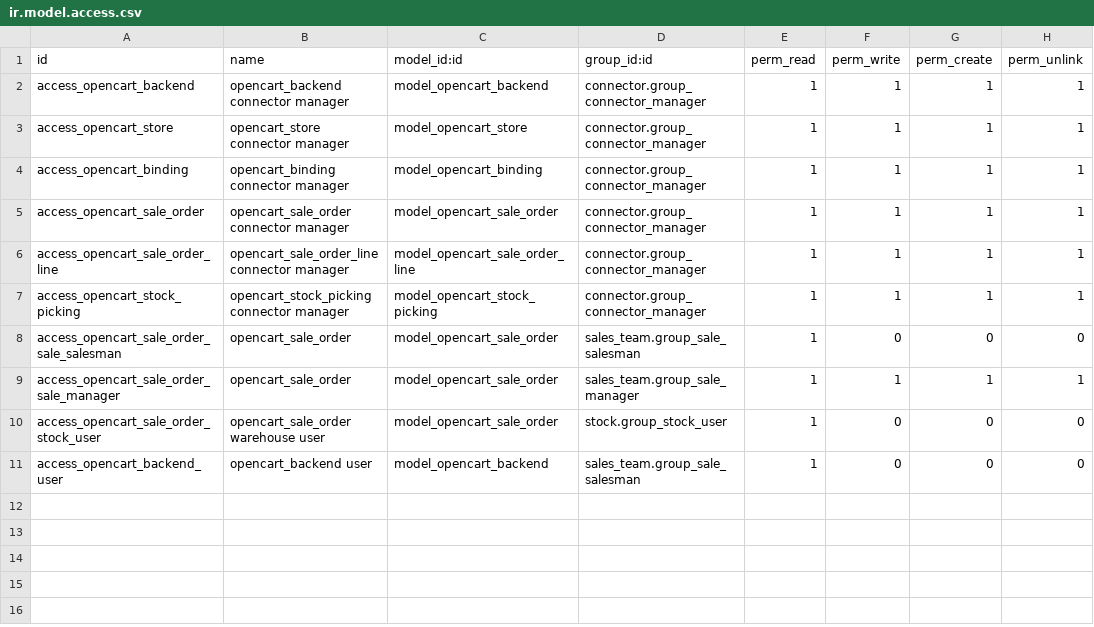
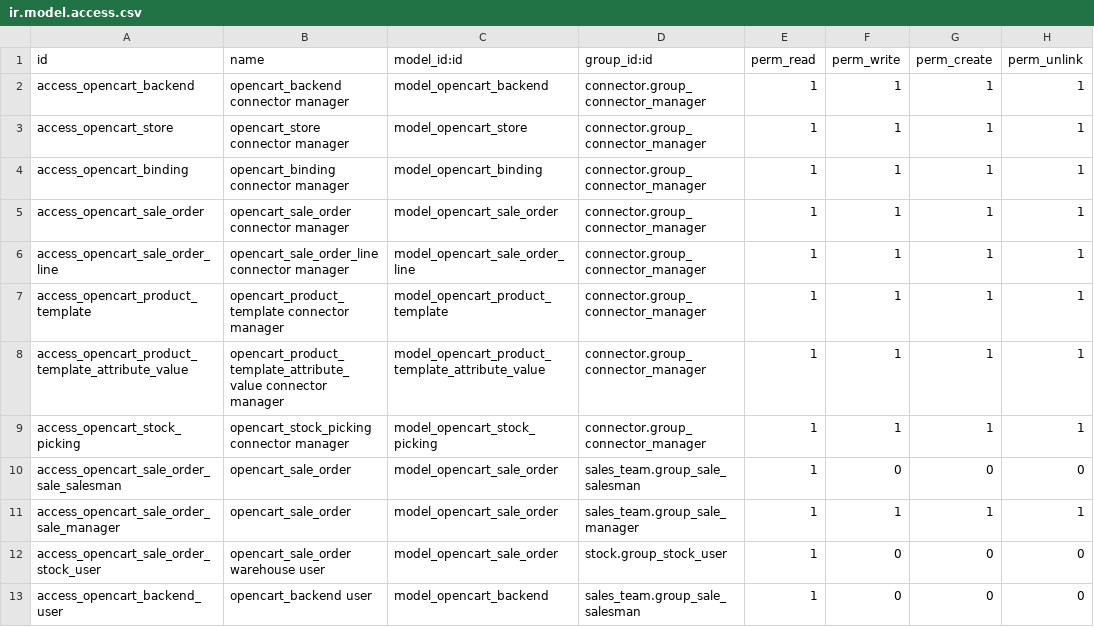
Before and after one commit to hibou-io/hibou-odoo-suite, a CSV file: connector_opencart/security/ir.model.access.csv, drawn as a sheet; the diff names each change by its address in the sheet, - before the commit and + after, or states it on an @@ line.

Commit message:
IMP `connector_opencart` Add bindings between Opencart Product Option Values and Odoo's Product Template Attribute Values

```diff
--- a/connector_opencart/security/ir.model.access.csv
+++ b/connector_opencart/security/ir.model.access.csv
+row 7: access_opencart_product_template | opencart_product_template connector manager | model_opencart_product_template | connector.group_connector_manager | 1 | 1 | 1 | 1
+row 8: access_opencart_product_template_attribute_value | opencart_product_template_attribute_value connector manager | model_opencart_product_template_attribute_value | connector.group_connector_manager | 1 | 1 | 1 | 1
```
Also changed, not shown: 10 other files.
